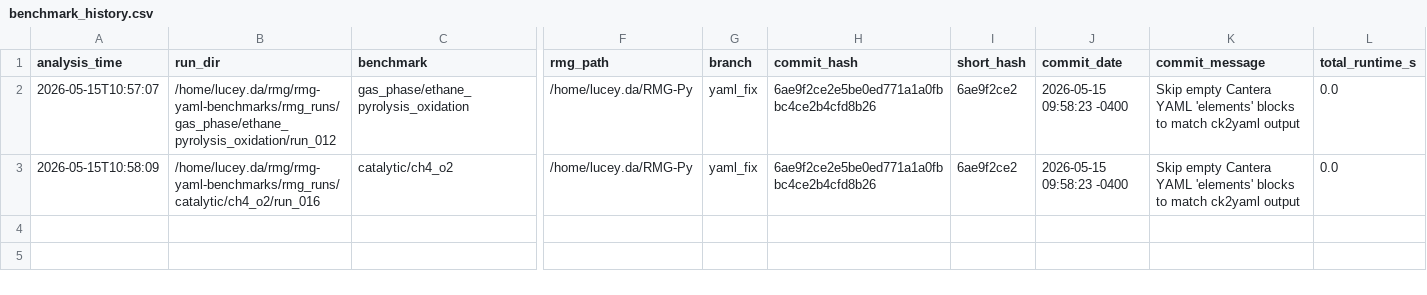
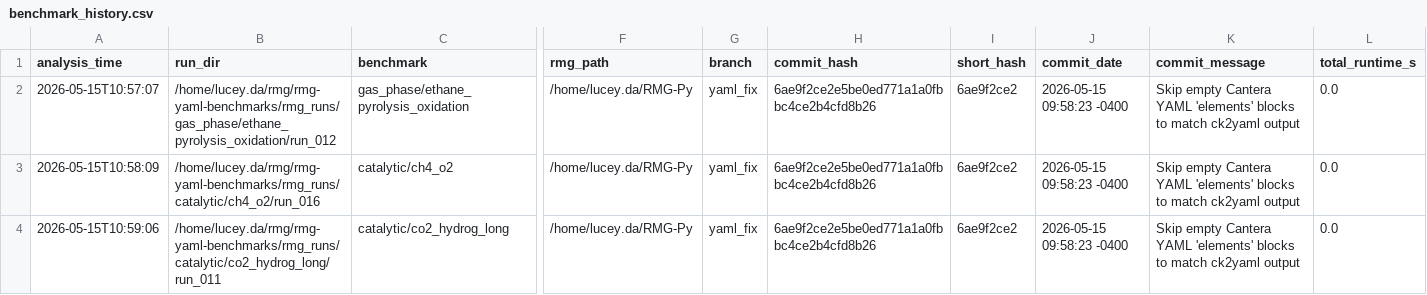
Before and after one commit to comocheng/rmg-yaml-benchmarks, a CSV file: results/benchmark_history.csv, drawn as a sheet; only a part is shown, gaps mark what is left out; rows hold the shown columns only; the diff names each change by its address in the sheet, - before the commit and + after, or states it on an @@ line.

Commit message:
Benchmark run 6ae9f2ce2: Skip empty Cantera YAML elements blocks to match ck2yaml output

```diff
--- a/results/benchmark_history.csv
+++ b/results/benchmark_history.csv
+row 4: 2026-05-15T10:59:06 | /home/lucey.da/rmg/rmg-yaml-benchmarks/rmg_runs/catalytic/co2_hydrog_long/run_011 | catalytic/co2_hydrog_long | /home/lucey.da/RMG-Py | yaml_fix | 6ae9f2ce2e5be0ed771a1a0fbbc4ce2b4cfd8b26 | 6ae9f2ce2 | 2026-05-15 09:58:23 -0400 | Skip empty Cantera YAML 'elements' blocks to match ck2yaml output | 0.0
```
Also changed, not shown: 11 other files.
